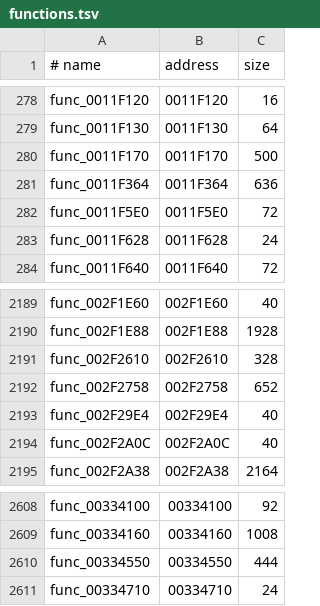
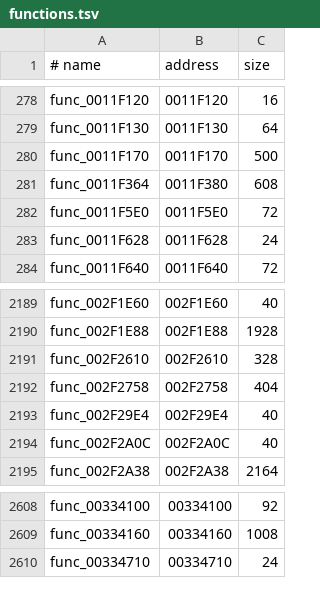
Before and after one commit to OpenRAC/rac2-decomp, a TSV file: config/boot/functions.tsv, drawn as a sheet; only a part is shown, gaps mark what is left out.

```diff
--- a/config/boot/functions.tsv
+++ b/config/boot/functions.tsv
@@ -280,3 +280,3 @@ func_0011F130	0011F130	64
 func_0011F170	0011F170	500
-func_0011F364	0011F364	636
+func_0011F364	0011F380	608
 func_0011F5E0	0011F5E0	72
@@ -2191,3 +2191,3 @@ func_002F1E88	002F1E88	1928
 func_002F2610	002F2610	328
-func_002F2758	002F2758	652
+func_002F2758	002F2758	404
 func_002F29E4	002F29E4	40
@@ -2609,3 +2609,2 @@ func_00334100	00334100	92
 func_00334160	00334160	1008
-func_00334550	00334550	444
 func_00334710	00334710	24
```
Also changed, not shown: config/pal/boot/functions.tsv, config/us2/boot/functions.tsv, 11 other files.
